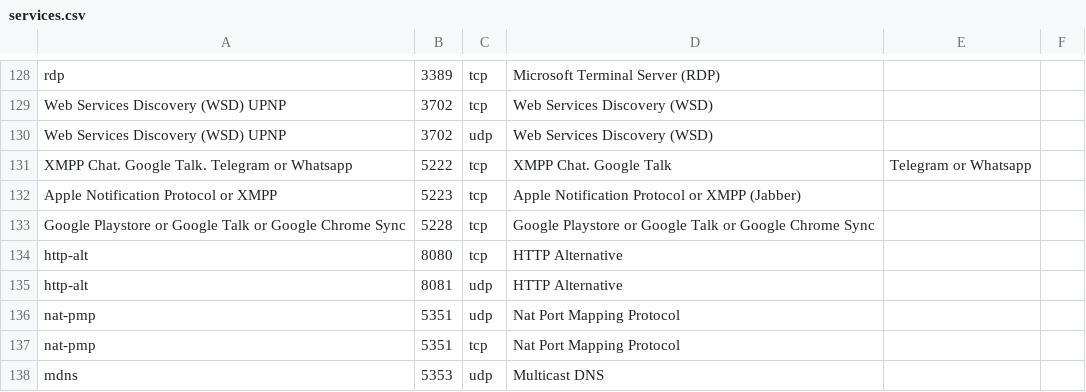
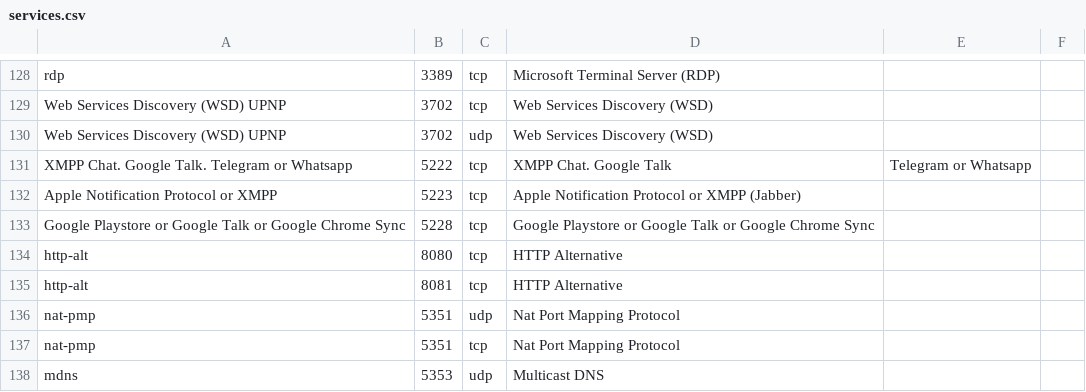
Before and after one commit to stratosphereips/StratosphereLinuxIPS, a CSV file: modules/timeline/services.csv, drawn as a sheet; only a part is shown, gaps mark what is left out.

Commit message:
Fix back 8081 to be TCP and not UDP

```diff
--- a/modules/timeline/services.csv
+++ b/modules/timeline/services.csv
@@ -134,3 +134,3 @@ Google Playstore or Google Talk or Google Chrome Sync,5228,tcp,Google Playstore
 http-alt,8080,tcp,HTTP Alternative
-http-alt,8081,udp,HTTP Alternative
+http-alt,8081,tcp,HTTP Alternative
 nat-pmp,5351,udp,Nat Port Mapping Protocol
```
